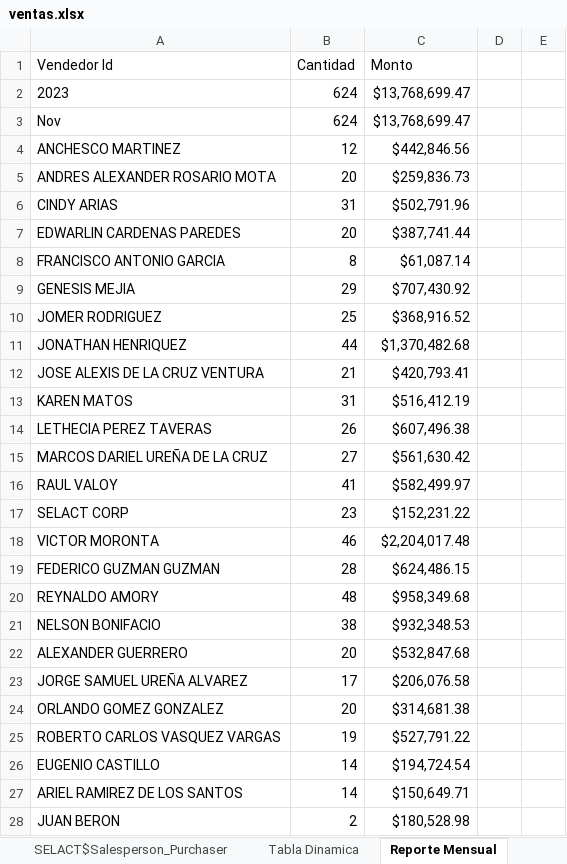
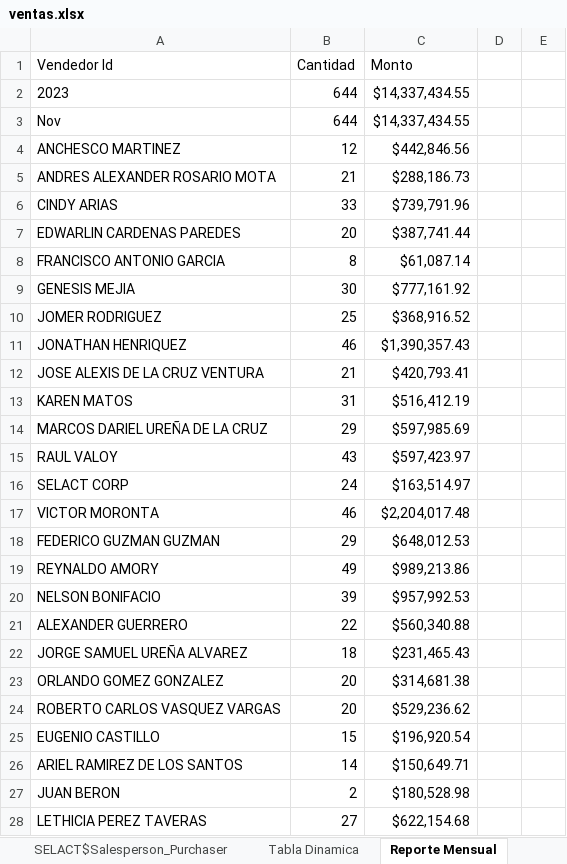
Before and after one commit to CodeDrTech/DevelopPython, an Excel workbook: Ventas Selact/ventas.xlsx, sheet Reporte Mensual, drawn as a sheet; only a part is shown; values as stored, in another font and other column widths than the file's, no borders; charts and pictures not drawn; removed rows and columns are numbered as before the commit, all else as after; the diff covers the shown part only; the diff names each change by its address in the sheet, - before the commit and + after, or states it on an @@ line.

```diff
--- a/Ventas Selact/ventas.xlsx (sheet Reporte Mensual)
+++ b/Ventas Selact/ventas.xlsx (sheet Reporte Mensual)
-B2:B3 (Cantidad): 624
+B2:B3 (Cantidad): 644
-C2:C3 (Monto): $13,768,699.47
+C2:C3 (Monto): $14,337,434.55
-B5 (Cantidad): 20
+B5 (Cantidad): 21
-C5 (Monto): $259,836.73
+C5 (Monto): $288,186.73
-B6 (Cantidad): 31
+B6 (Cantidad): 33
-C6 (Monto): $502,791.96
+C6 (Monto): $739,791.96
-B9 (Cantidad): 29
+B9 (Cantidad): 30
-C9 (Monto): $707,430.92
+C9 (Monto): $777,161.92
-B11 (Cantidad): 44
+B11 (Cantidad): 46
-C11 (Monto): $1,370,482.68
+C11 (Monto): $1,390,357.43
-row 14: LETHECIA PEREZ TAVERAS | 26 | $607,496.38
-B14 (Cantidad): 27
+B14 (Cantidad): 29
-C14 (Monto): $561,630.42
+C14 (Monto): $597,985.69
-B15 (Cantidad): 41
+B15 (Cantidad): 43
-C15 (Monto): $582,499.97
+C15 (Monto): $597,423.97
-B16 (Cantidad): 23
+B16 (Cantidad): 24
-C16 (Monto): $152,231.22
+C16 (Monto): $163,514.97
-B18 (Cantidad): 28
+B18 (Cantidad): 29
-C18 (Monto): $624,486.15
+C18 (Monto): $648,012.53
-B19 (Cantidad): 48
+B19 (Cantidad): 49
-C19 (Monto): $958,349.68
+C19 (Monto): $989,213.86
-B20 (Cantidad): 38
+B20 (Cantidad): 39
-C20 (Monto): $932,348.53
+C20 (Monto): $957,992.53
-B21 (Cantidad): 20
+B21 (Cantidad): 22
-C21 (Monto): $532,847.68
+C21 (Monto): $560,340.88
-B22 (Cantidad): 17
+B22 (Cantidad): 18
-C22 (Monto): $206,076.58
+C22 (Monto): $231,465.43
-B24 (Cantidad): 19
+B24 (Cantidad): 20
-C24 (Monto): $527,791.22
+C24 (Monto): $529,236.62
-B25 (Cantidad): 14
+B25 (Cantidad): 15
-C25 (Monto): $194,724.54
+C25 (Monto): $196,920.54
+row 28: LETHICIA PEREZ TAVERAS | 27 | $622,154.68
```
Also changed, not shown: 3 edited cells elsewhere in this sheet, sheet SELACT$Sales Invoice Line, sheet SELACT$Sales Invoice Header, sheet Tabla Dinamica, sheet Reporte Diario, sheet Envios, sheet SELACT$Salesperson_Purchaser, formulas that keep their value, charts or pictures, Ventas Selact/Pruebas.xlsx, 1 other file.
